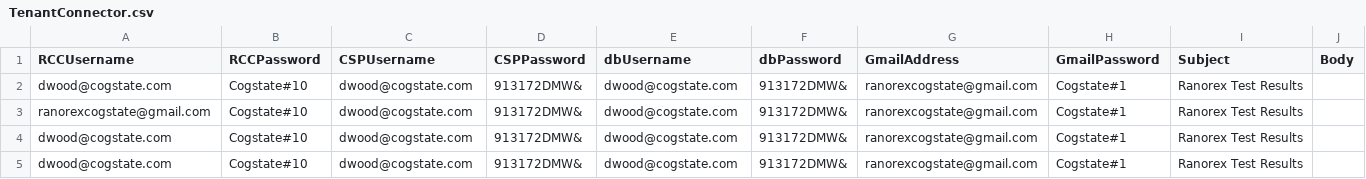
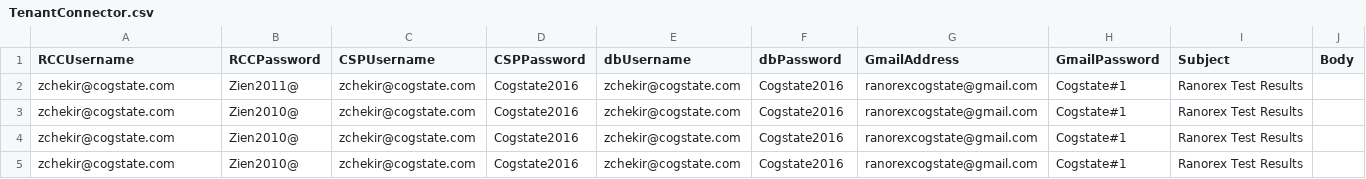
Before and after one commit to zchekir/dll, a CSV file: eSourcePlatform/eSourcePlatform/TenantConnector.csv, drawn as a sheet; only a part is shown; the diff names each change by its address in the sheet, - before the commit and + after, or states it on an @@ line.

```diff
--- a/eSourcePlatform/eSourcePlatform/TenantConnector.csv
+++ b/eSourcePlatform/eSourcePlatform/TenantConnector.csv
-A2 (RCCUsername): dwood@cogstate.com
+A2 (RCCUsername): zchekir@cogstate.com
-B2 (RCCPassword): Cogstate#10
+B2 (RCCPassword): Zien2011@
-C2:C5 (CSPUsername): dwood@cogstate.com
+C2:C5 (CSPUsername): zchekir@cogstate.com
-D2:D5 (CSPPassword): 913172DMW&
+D2:D5 (CSPPassword): Cogstate2016
-E2:E5 (dbUsername): dwood@cogstate.com
+E2:E5 (dbUsername): zchekir@cogstate.com
-F2:F5 (dbPassword): 913172DMW&
+F2:F5 (dbPassword): Cogstate2016
-A3 (RCCUsername): ranorexcogstate@gmail.com
+A3 (RCCUsername): zchekir@cogstate.com
-B3:B5 (RCCPassword): Cogstate#10
+B3:B5 (RCCPassword): Zien2010@
-A4:A5 (RCCUsername): dwood@cogstate.com
+A4:A5 (RCCUsername): zchekir@cogstate.com
```
Also changed, not shown: eSourcePlatform/eSourcePlatform/CSPConnector.csv, eSourcePlatform/eSourcePlatform/RCCConnector.csv.
